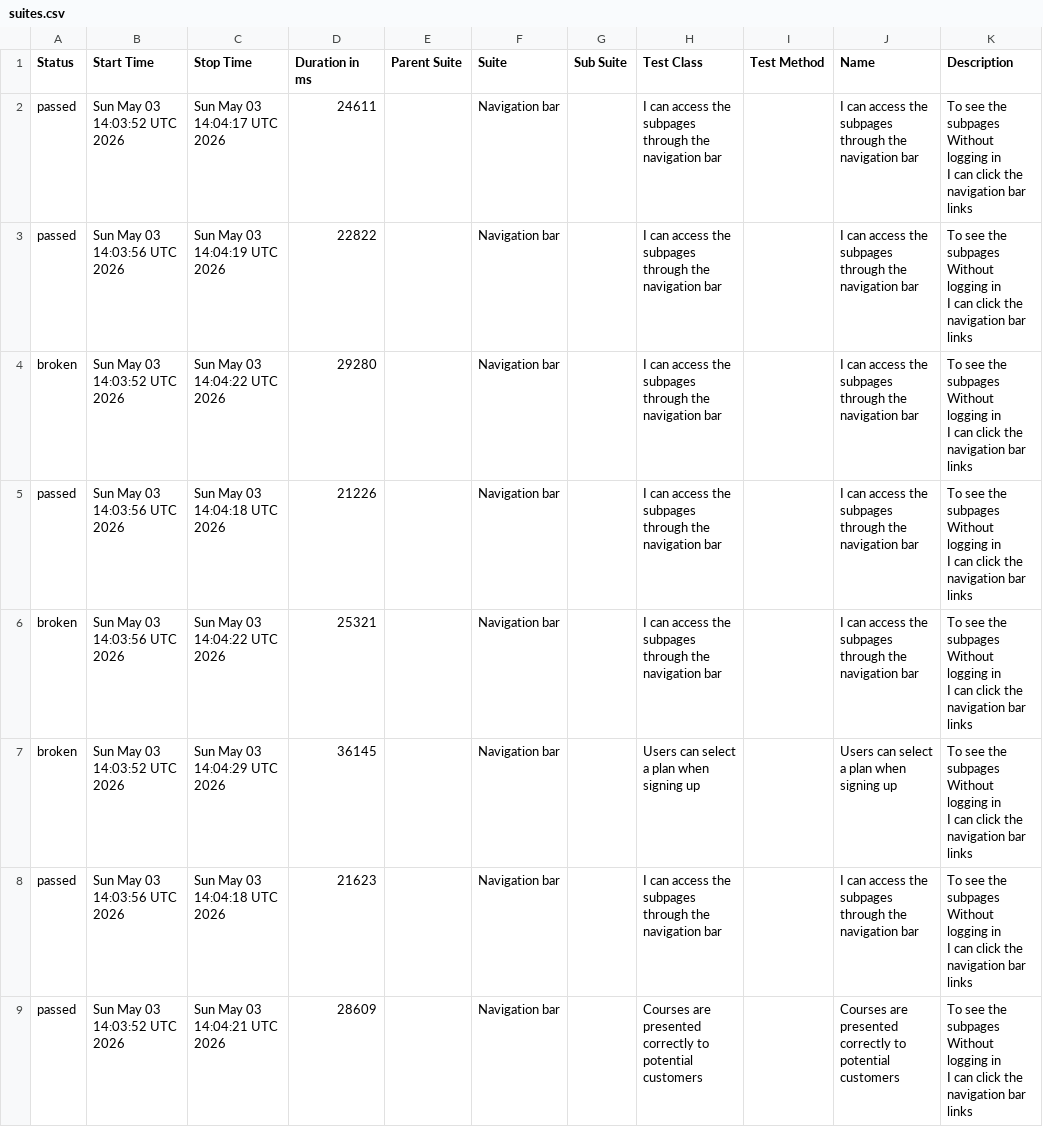
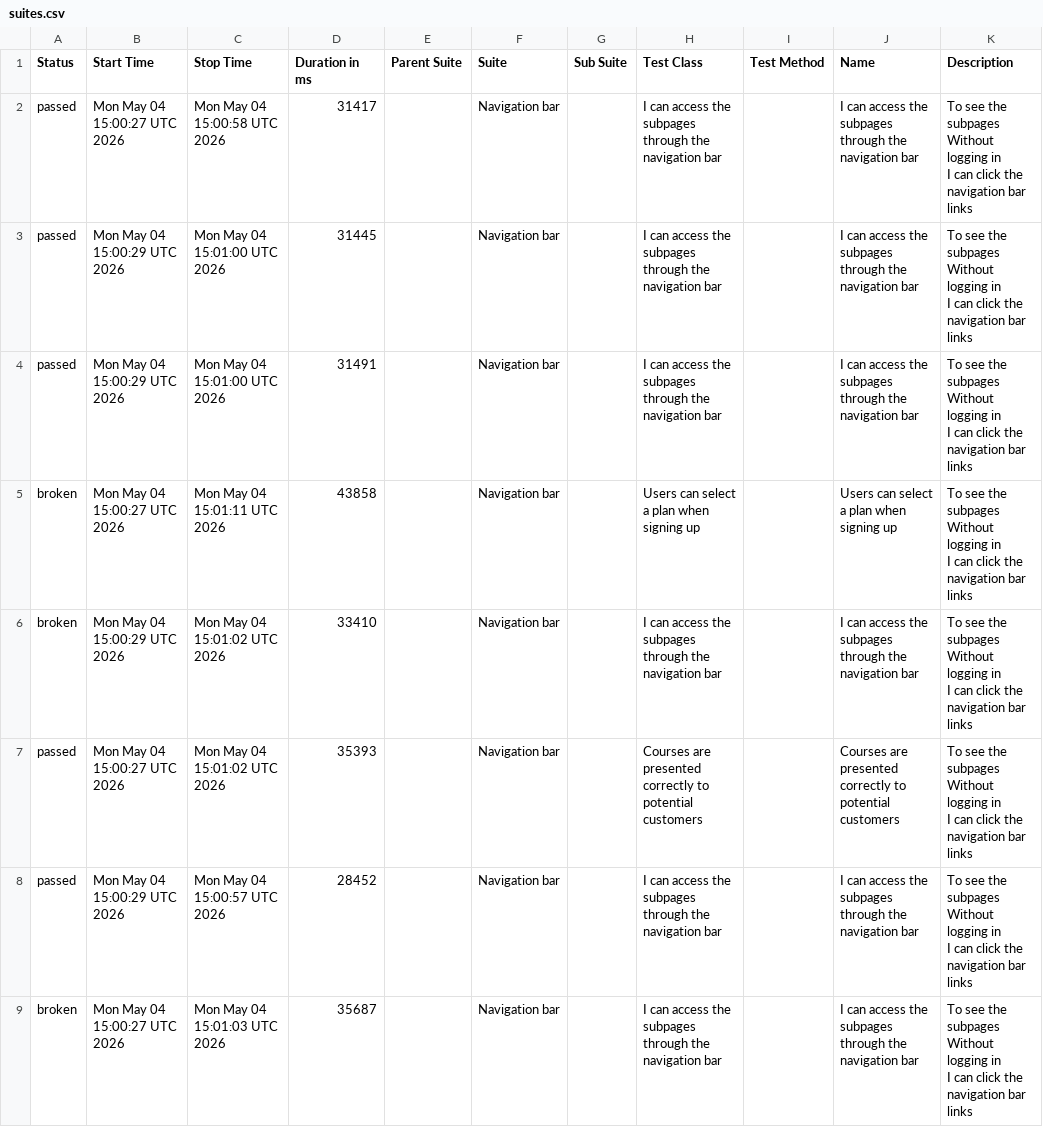
Before and after one commit to ingmarcela27/ci-reporting-building-block, a CSV file: allureReport/data/suites.csv, drawn as a sheet.

```diff
--- a/allureReport/data/suites.csv
+++ b/allureReport/data/suites.csv
@@ -1,25 +1,25 @@
 "Status","Start Time","Stop Time","Duration in ms","Parent Suite","Suite","Sub Suite","Test Class","Test Method","Name","Description"
-"passed","Sun May 03 14:03:52 UTC 2026","Sun May 03 14:04:17 UTC 2026","24611","","Navigation bar","","I can access the subpages through the navigation bar","","I can access the subpages through the navigation bar","  To see the subpages
-  Without logging in
-  I can click the navigation bar links"
-"passed","Sun May 03 14:03:56 UTC 2026","Sun May 03 14:04:19 UTC 2026","22822","","Navigation bar","","I can access the subpages through the navigation bar","","I can access the subpages through the navigation bar","  To see the subpages
-  Without logging in
-  I can click the navigation bar links"
-"broken","Sun May 03 14:03:52 UTC 2026","Sun May 03 14:04:22 UTC 2026","29280","","Navigation bar","","I can access the subpages through the navigation bar","","I can access the subpages through the navigation bar","  To see the subpages
-  Without logging in
-  I can click the navigation bar links"
-"passed","Sun May 03 14:03:56 UTC 2026","Sun May 03 14:04:18 UTC 2026","21226","","Navigation bar","","I can access the subpages through the navigation bar","","I can access the subpages through the navigation bar","  To see the subpages
-  Without logging in
-  I can click the navigation bar links"
-"broken","Sun May 03 14:03:56 UTC 2026","Sun May 03 14:04:22 UTC 2026","25321","","Navigation bar","","I can access the subpages through the navigation bar","","I can access the subpages through the navigation bar","  To see the subpages
-  Without logging in
-  I can click the navigation bar links"
-"broken","Sun May 03 14:03:52 UTC 2026","Sun May 03 14:04:29 UTC 2026","36145","","Navigation bar","","Users can select a plan when signing up","","Users can select a plan when signing up","  To see the subpages
-  Without logging in
-  I can click the navigation bar links"
-"passed","Sun May 03 14:03:56 UTC 2026","Sun May 03 14:04:18 UTC 2026","21623","","Navigation bar","","I can access the subpages through the navigation bar","","I can access the subpages through the navigation bar","  To see the subpages
-  Without logging in
-  I can click the navigation bar links"
-"passed","Sun May 03 14:03:52 UTC 2026","Sun May 03 14:04:21 UTC 2026","28609","","Navigation bar","","Courses are presented correctly to potential customers","","Courses are presented correctly to potential customers","  To see the subpages
-  Without logging in
-  I can click the navigation bar links"
+"passed","Mon May 04 15:00:27 UTC 2026","Mon May 04 15:00:58 UTC 2026","31417","","Navigation bar","","I can access the subpages through the navigation bar","","I can access the subpages through the navigation bar","  To see the subpages
+  Without logging in
+  I can click the navigation bar links"
+"passed","Mon May 04 15:00:29 UTC 2026","Mon May 04 15:01:00 UTC 2026","31445","","Navigation bar","","I can access the subpages through the navigation bar","","I can access the subpages through the navigation bar","  To see the subpages
+  Without logging in
+  I can click the navigation bar links"
+"passed","Mon May 04 15:00:29 UTC 2026","Mon May 04 15:01:00 UTC 2026","31491","","Navigation bar","","I can access the subpages through the navigation bar","","I can access the subpages through the navigation bar","  To see the subpages
+  Without logging in
+  I can click the navigation bar links"
+"broken","Mon May 04 15:00:27 UTC 2026","Mon May 04 15:01:11 UTC 2026","43858","","Navigation bar","","Users can select a plan when signing up","","Users can select a plan when signing up","  To see the subpages
+  Without logging in
+  I can click the navigation bar links"
+"broken","Mon May 04 15:00:29 UTC 2026","Mon May 04 15:01:02 UTC 2026","33410","","Navigation bar","","I can access the subpages through the navigation bar","","I can access the subpages through the navigation bar","  To see the subpages
+  Without logging in
+  I can click the navigation bar links"
+"passed","Mon May 04 15:00:27 UTC 2026","Mon May 04 15:01:02 UTC 2026","35393","","Navigation bar","","Courses are presented correctly to potential customers","","Courses are presented correctly to potential customers","  To see the subpages
+  Without logging in
+  I can click the navigation bar links"
+"passed","Mon May 04 15:00:29 UTC 2026","Mon May 04 15:00:57 UTC 2026","28452","","Navigation bar","","I can access the subpages through the navigation bar","","I can access the subpages through the navigation bar","  To see the subpages
+  Without logging in
+  I can click the navigation bar links"
+"broken","Mon May 04 15:00:27 UTC 2026","Mon May 04 15:01:03 UTC 2026","35687","","Navigation bar","","I can access the subpages through the navigation bar","","I can access the subpages through the navigation bar","  To see the subpages
+  Without logging in
+  I can click the navigation bar links"
```
Also changed, not shown: 42 other files.
